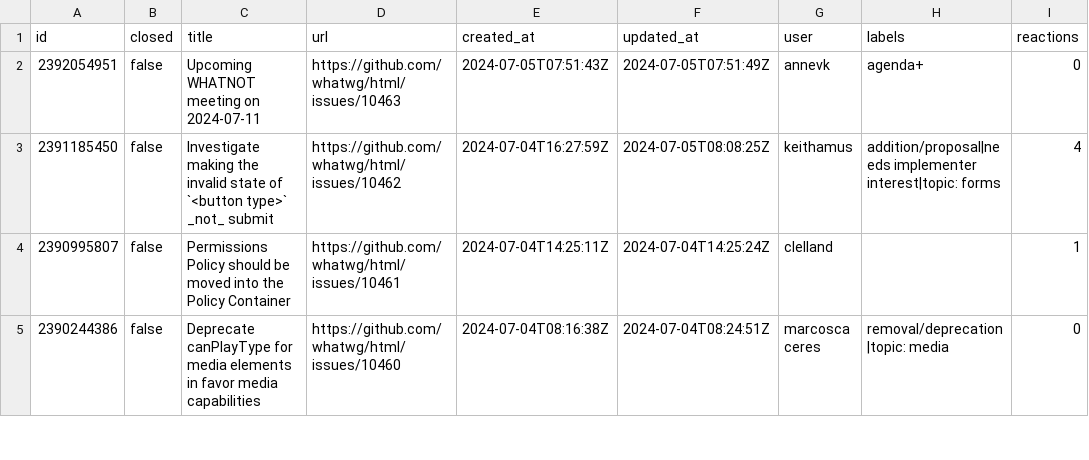
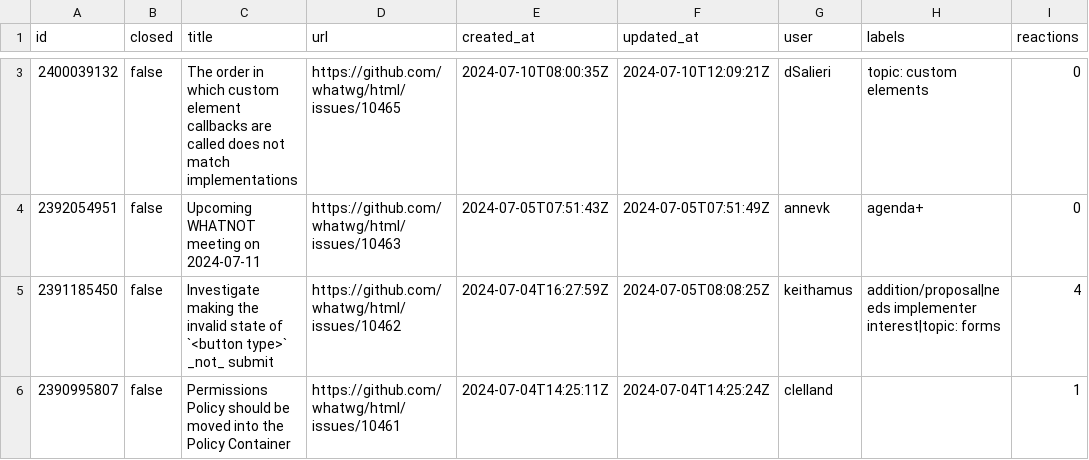
Before and after one commit to hsinyi/compat-utils, a CSV file: output/whatwg-html.csv, drawn as a sheet; only a part is shown, gaps mark what is left out; the shorter side is filled out with more unchanged rows; the diff covers the shown part only.

```diff
--- a/output/whatwg-html.csv
+++ b/output/whatwg-html.csv
@@ -2 +3,2 @@ id,closed,title,url,created_at,updated_at,user,labels,reactions
+2400039132,false,The order in which custom element callbacks are called does not match implementations,https://github.com/whatwg/html/issues/10465,2024-07-10T08:00:35Z,2024-07-10T12:09:21Z,dSalieri,topic: custom elements,0
 2392054951,false,Upcoming WHATNOT meeting on 2024-07-11,https://github.com/whatwg/html/issues/10463,2024-07-05T07:51:43Z,2024-07-05T07:51:49Z,annevk,agenda+,0
```
Also changed, not shown: 1 added row and 9 edited cells elsewhere in this file, output/all-comments.csv, output/caniuse-omit-unoff.csv, 6 other files.
